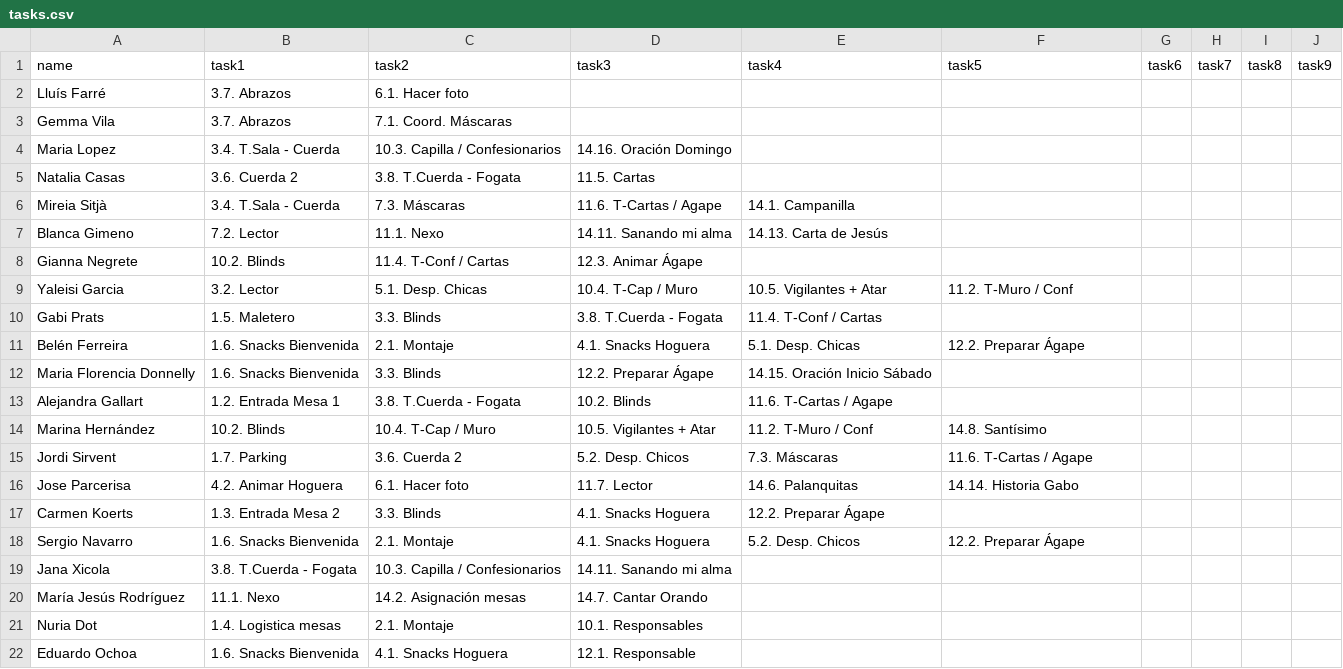
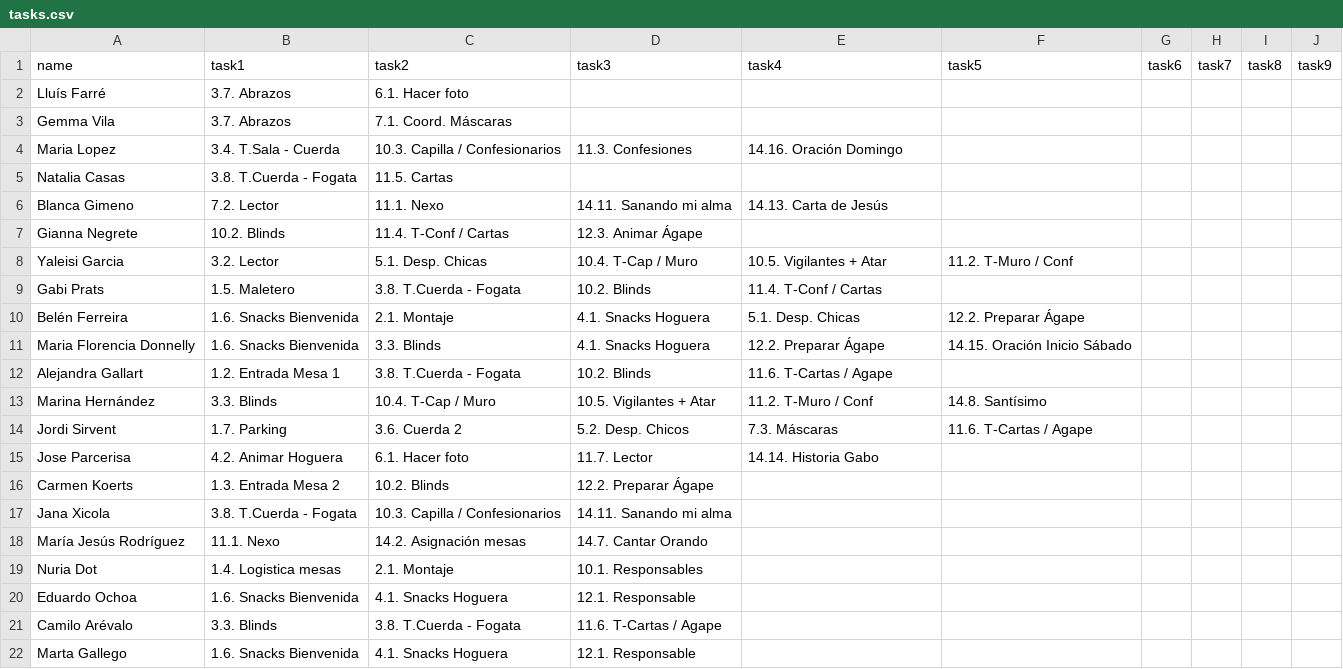
Before and after one commit to JeezLuis/JeezLuis.github.io, a CSV file: tasks.csv, drawn as a sheet; only a part is shown; the shorter side is filled out with more unchanged rows; the diff covers the shown part only.

Commit message:
Update tasks.csv

```diff
--- a/tasks.csv
+++ b/tasks.csv
@@ -3,5 +3,4 @@ Lluís Farré ,3.7. Abrazos,6.1. Hacer foto,,,,,,,
 Gemma Vila,3.7. Abrazos,7.1. Coord. Máscaras,,,,,,,
-Maria Lopez ,3.4. T.Sala - Cuerda,10.3. Capilla / Confesionarios,14.16. Oración Domingo,,,,,,
-Natalia  Casas ,3.6. Cuerda 2,3.8. T.Cuerda - Fogata,11.5. Cartas,,,,,,
-Mireia Sitjà ,3.4. T.Sala - Cuerda,7.3. Máscaras,11.6. T-Cartas / Agape,14.1. Campanilla,,,,,
+Maria Lopez ,3.4. T.Sala - Cuerda,10.3. Capilla / Confesionarios,11.3. Confesiones,14.16. Oración Domingo,,,,,
+Natalia  Casas ,3.8. T.Cuerda - Fogata,11.5. Cartas,,,,,,,
 Blanca Gimeno ,7.2. Lector,11.1. Nexo,14.11. Sanando mi alma,14.13. Carta de Jesús,,,,,
@@ -9,11 +8,10 @@ Gianna  Negrete,10.2. Blinds,11.4. T-Conf / Cartas,12.3. Animar Ágape,,,,,,
 Yaleisi Garcia ,3.2. Lector,5.1. Desp. Chicas,10.4. T-Cap / Muro,10.5. Vigilantes + Atar,11.2. T-Muro / Conf,,,,
-Gabi Prats ,1.5. Maletero,3.3. Blinds,3.8. T.Cuerda - Fogata,11.4. T-Conf / Cartas,,,,,
+Gabi Prats ,1.5. Maletero,3.8. T.Cuerda - Fogata,10.2. Blinds,11.4. T-Conf / Cartas,,,,,
 Belén  Ferreira ,1.6. Snacks Bienvenida,2.1. Montaje,4.1. Snacks Hoguera,5.1. Desp. Chicas,12.2. Preparar Ágape,,,,
-Maria Florencia  Donnelly ,1.6. Snacks Bienvenida,3.3. Blinds,12.2. Preparar Ágape,14.15. Oración Inicio Sábado,,,,,
+Maria Florencia  Donnelly ,1.6. Snacks Bienvenida,3.3. Blinds,4.1. Snacks Hoguera,12.2. Preparar Ágape,14.15. Oración Inicio Sábado,,,,
 Alejandra Gallart ,1.2. Entrada Mesa 1,3.8. T.Cuerda - Fogata,10.2. Blinds,11.6. T-Cartas / Agape,,,,,
-Marina Hernández ,10.2. Blinds,10.4. T-Cap / Muro,10.5. Vigilantes + Atar,11.2. T-Muro / Conf,14.8. Santísimo,,,,
+Marina Hernández ,3.3. Blinds,10.4. T-Cap / Muro,10.5. Vigilantes + Atar,11.2. T-Muro / Conf,14.8. Santísimo,,,,
 Jordi Sirvent ,1.7. Parking,3.6. Cuerda 2,5.2. Desp. Chicos,7.3. Máscaras,11.6. T-Cartas / Agape,,,,
-Jose Parcerisa,4.2. Animar Hoguera,6.1. Hacer foto,11.7. Lector,14.6. Palanquitas,14.14. Historia Gabo,,,,
-Carmen Koerts,1.3. Entrada Mesa 2,3.3. Blinds,4.1. Snacks Hoguera,12.2. Preparar Ágape,,,,,
-Sergio  Navarro ,1.6. Snacks Bienvenida,2.1. Montaje,4.1. Snacks Hoguera,5.2. Desp. Chicos,12.2. Preparar Ágape,,,,
+Jose Parcerisa,4.2. Animar Hoguera,6.1. Hacer foto,11.7. Lector,14.14. Historia Gabo,,,,,
+Carmen Koerts,1.3. Entrada Mesa 2,10.2. Blinds,12.2. Preparar Ágape,,,,,,
 Jana Xicola ,3.8. T.Cuerda - Fogata,10.3. Capilla / Confesionarios,14.11. Sanando mi alma,,,,,,
```
Also changed, not shown: 2 added rows and 25 edited cells elsewhere in this file.
